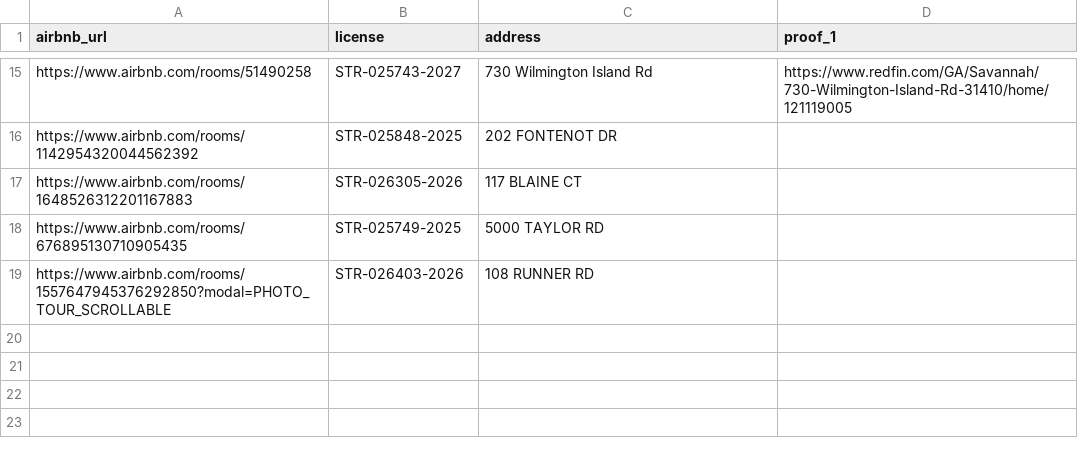
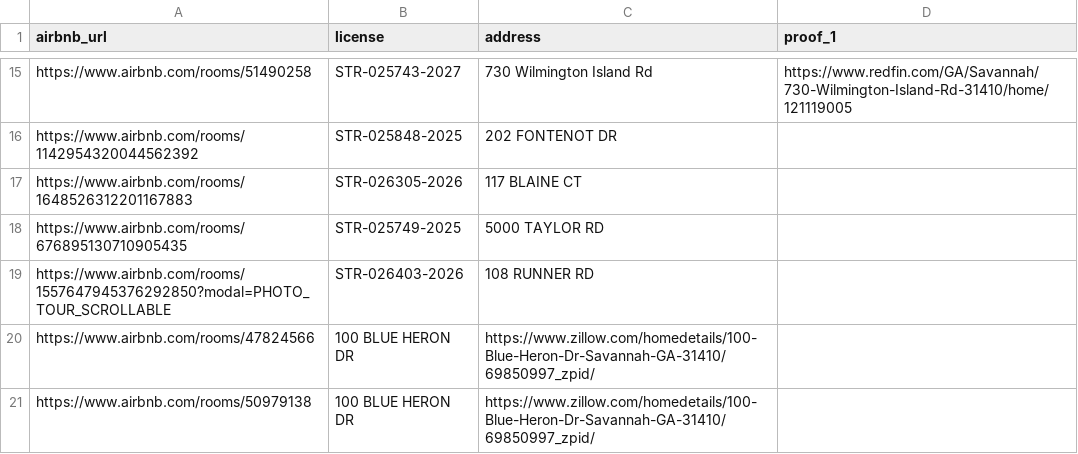
Before and after one commit to stvr-doorman/chatham_county_stvr_map, a CSV file: county_licensed_airbnbs.csv, drawn as a sheet; only a part is shown, gaps mark what is left out; the diff names each change by its address in the sheet, - before the commit and + after, or states it on an @@ line.

Commit message:
moved two listings to licensed list

```diff
--- a/county_licensed_airbnbs.csv
+++ b/county_licensed_airbnbs.csv
+row 20: https://www.airbnb.com/rooms/47824566 | 100 BLUE HERON DR | https://www.zillow.com/homedetails/100-Blue-Heron-Dr-Savannah-GA-31410/69850997_zpid/
+row 21: https://www.airbnb.com/rooms/50979138 | 100 BLUE HERON DR | https://www.zillow.com/homedetails/100-Blue-Heron-Dr-Savannah-GA-31410/69850997_zpid/
```
Also changed, not shown: county_unlicensed_airbnbs.csv.
